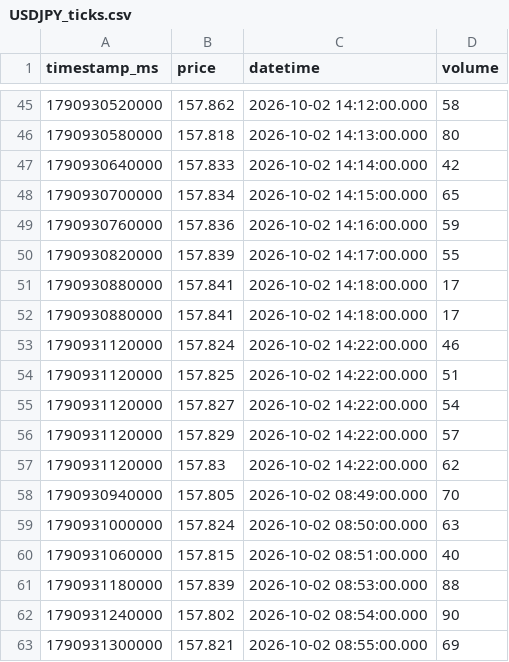
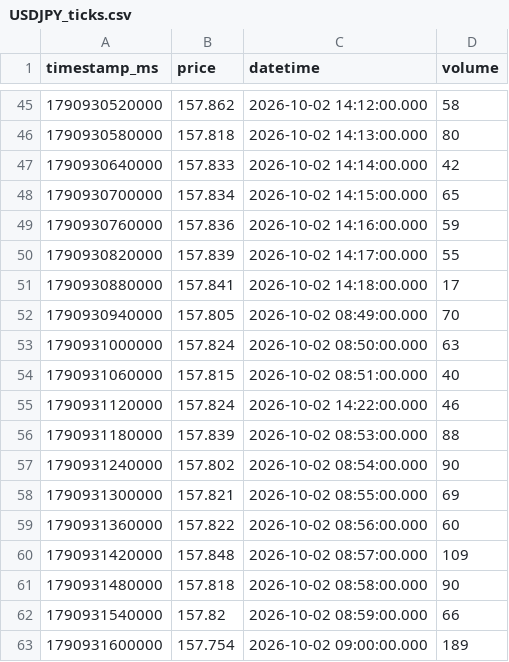
Before and after one commit to tejass21/Vantage, a CSV file: Data/USDJPY_ticks.csv, drawn as a sheet; only a part is shown, gaps mark what is left out; the shorter side is filled out with more unchanged rows.

```diff
--- a/Data/USDJPY_ticks.csv
+++ b/Data/USDJPY_ticks.csv
@@ -51,8 +51,2 @@ timestamp_ms,price,datetime,volume
 1790930880000,157.841,2026-10-02 14:18:00.000,17
-1790930880000,157.841,2026-10-02 14:18:00.000,17
-1790931120000,157.824,2026-10-02 14:22:00.000,46
-1790931120000,157.825,2026-10-02 14:22:00.000,51
-1790931120000,157.827,2026-10-02 14:22:00.000,54
-1790931120000,157.829,2026-10-02 14:22:00.000,57
-1790931120000,157.83,2026-10-02 14:22:00.000,62
 1790930940000,157.805,2026-10-02 08:49:00.000,70
@@ -60,2 +54,3 @@ timestamp_ms,price,datetime,volume
 1790931060000,157.815,2026-10-02 08:51:00.000,40
+1790931120000,157.824,2026-10-02 14:22:00.000,46
 1790931180000,157.839,2026-10-02 08:53:00.000,88
```
Also changed, not shown: 7 other files.
